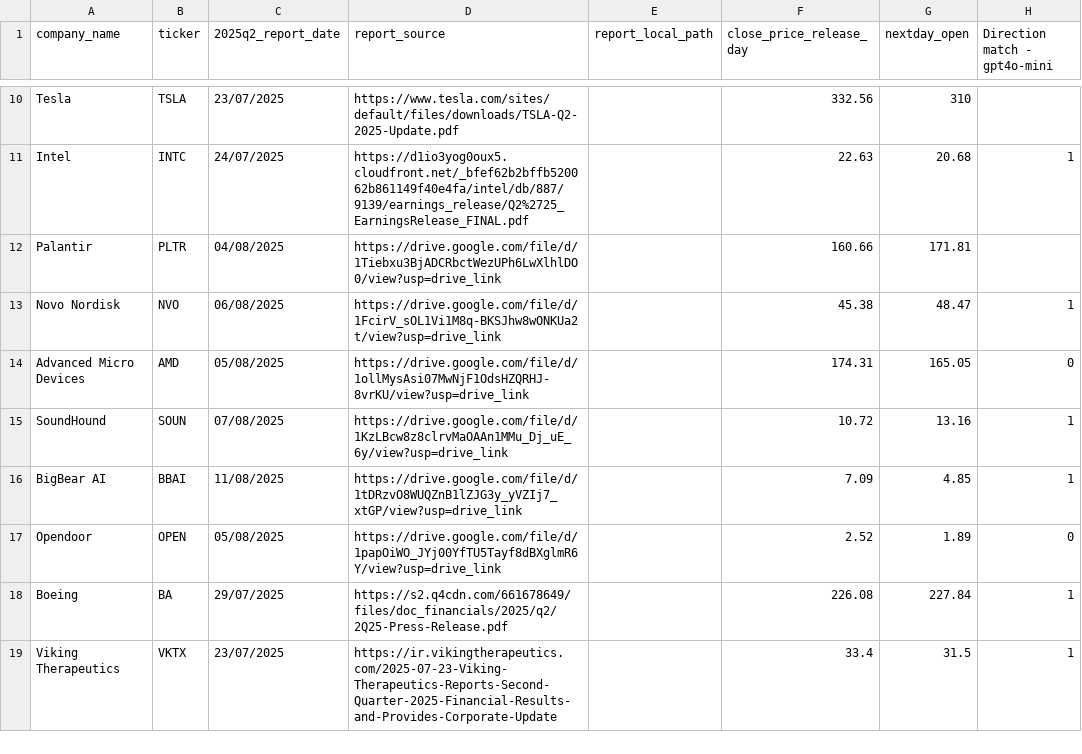
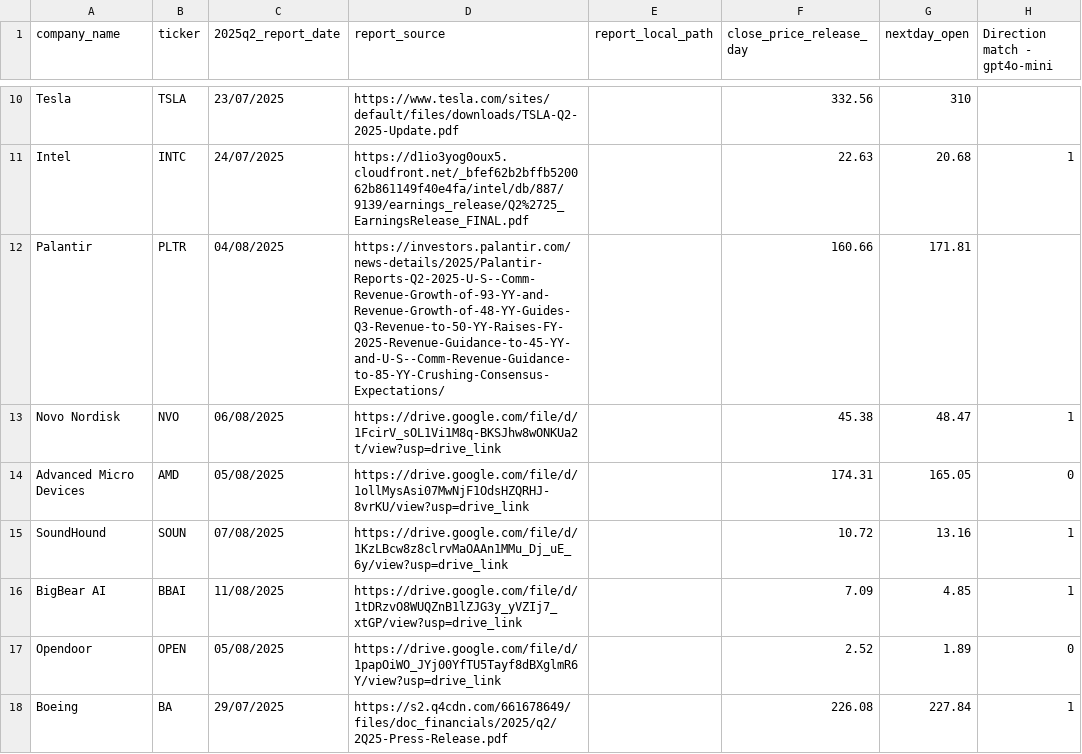
Before and after one commit to miaodeng95/post_earnings_movement_prediction, a CSV file: earnings_reports.csv, drawn as a sheet; only a part is shown, gaps mark what is left out; the shorter side is filled out with more unchanged rows; the diff covers the shown part only; the diff names each change by its address in the sheet, - before the commit and + after, or states it on an @@ line.

```diff
--- a/earnings_reports.csv
+++ b/earnings_reports.csv
-D12 (report_source): https://drive.google.com/file/d/1Tiebxu3BjADCRbctWezUPh6LwXlhlDO0/view?usp=drive_link
+D12 (report_source): https://investors.palantir.com/news-details/2025/Palantir-Reports-Q2-2025-U-S--Comm-Revenue-Growth-of-93-YY-and-Revenue-Growth-of-48-YY-Guides-Q3-Revenue-to-50-YY-Raises-FY-2025-Revenue-Guidance-to-45-YY-and-U-S--Comm-Revenue-Guidance-to-85-YY-Crushing-Consensus-Expectations/
```
Also changed, not shown: 1 removed row and 1 edited cell elsewhere in this file, 2 other files.
